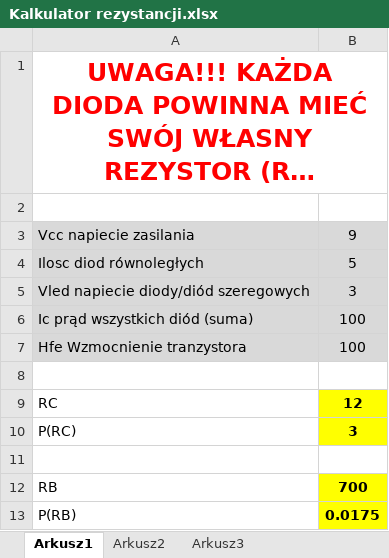
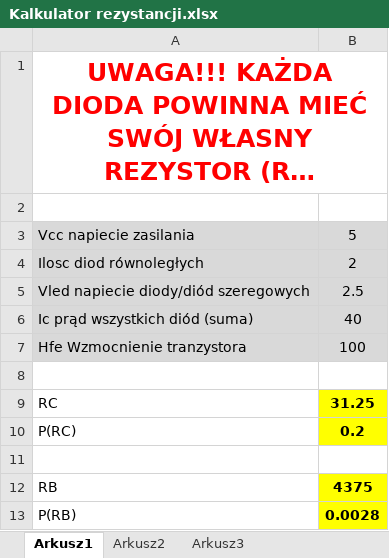
Before and after one commit to kwanat/Work_AVR, an Excel workbook: Kalkulator rezystancji.xlsx, sheet Arkusz1, drawn as a sheet; long unchanged cells end in …; values as stored, in another font and other column widths than the file's, no borders; charts and pictures not drawn; the diff names each change by its address in the sheet, - before the commit and + after, or states it on an @@ line.

```diff
--- a/Kalkulator rezystancji.xlsx (sheet Arkusz1)
+++ b/Kalkulator rezystancji.xlsx (sheet Arkusz1)
-B3: 9
+B3: 5
-B4: 5
+B4: 2
-B5: 3
+B5: 2.5
-B6: 100
+B6: 40
-B9: 12
+B9: 31.25
-B10: 3
+B10: 0.2
-B12: 700
+B12: 4375
-B13: 0.0175
+B13: 0.0028
```
Also changed, not shown: charts or pictures, 9 other files.
